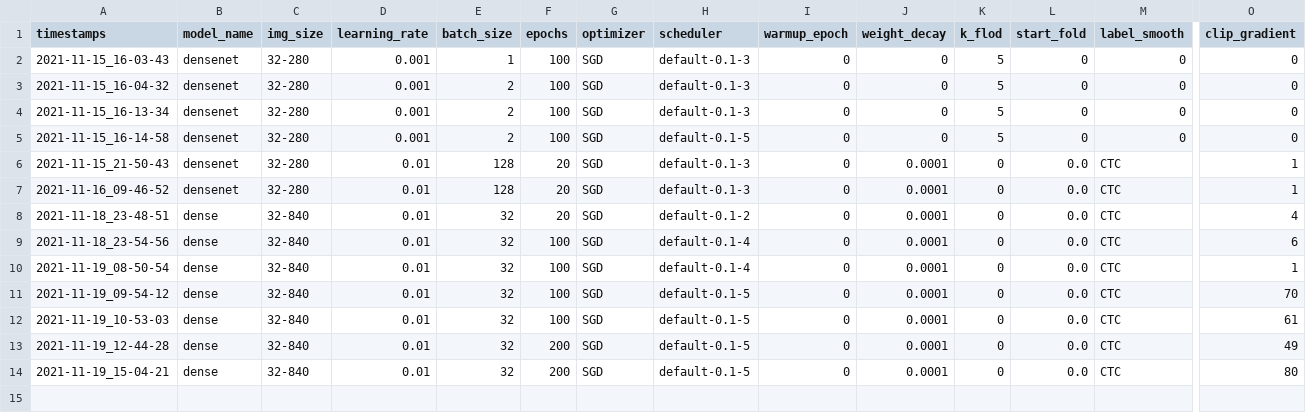
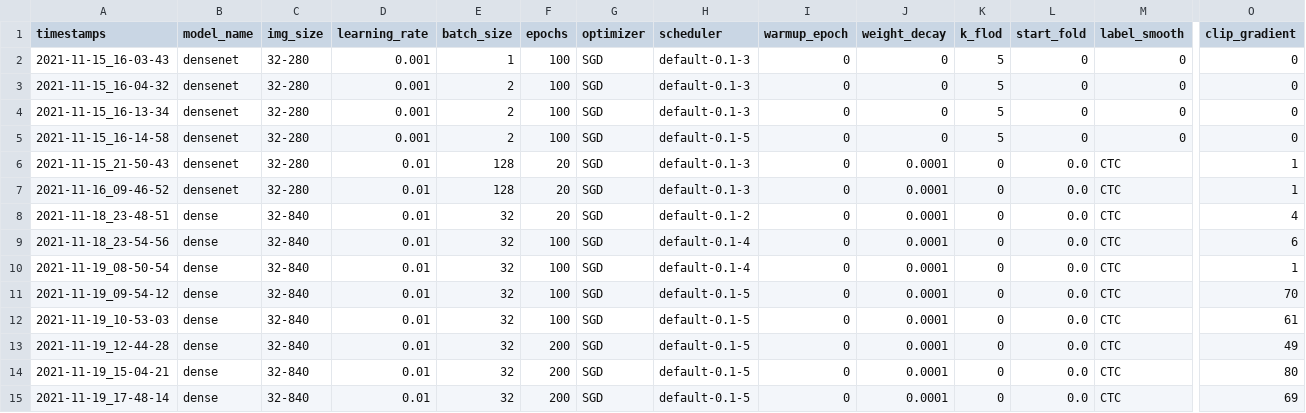
Before and after one commit to fire717/FireOCR, a CSV file: output/history.csv, drawn as a sheet; only a part is shown, gaps mark what is left out; rows hold the shown columns only; the diff names each change by its address in the sheet, - before the commit and + after, or states it on an @@ line.

```diff
--- a/output/history.csv
+++ b/output/history.csv
+row 15: 2021-11-19_17-48-14 | dense | 32-840 | 0.01 | 32 | 200 | SGD | default-0.1-5 | 0 | 0.0001 | 0 | 0.0 | CTC | 69
```
Also changed, not shown: 10 other files.
